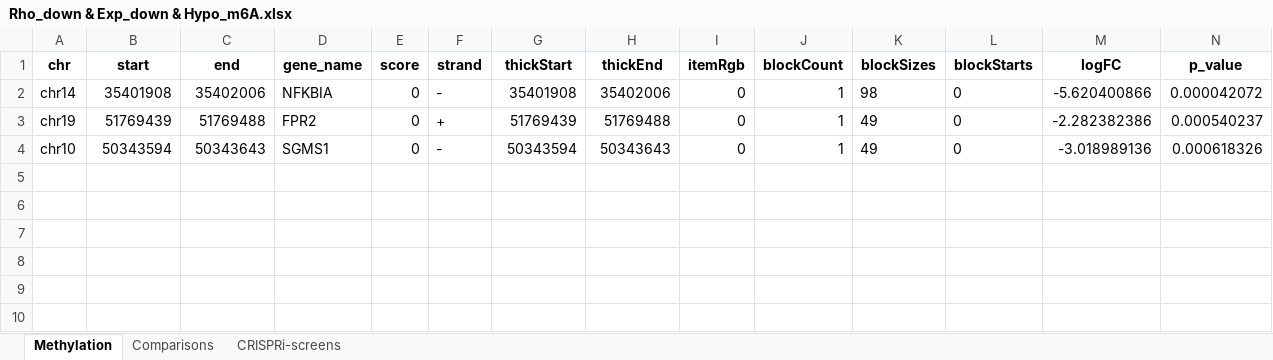
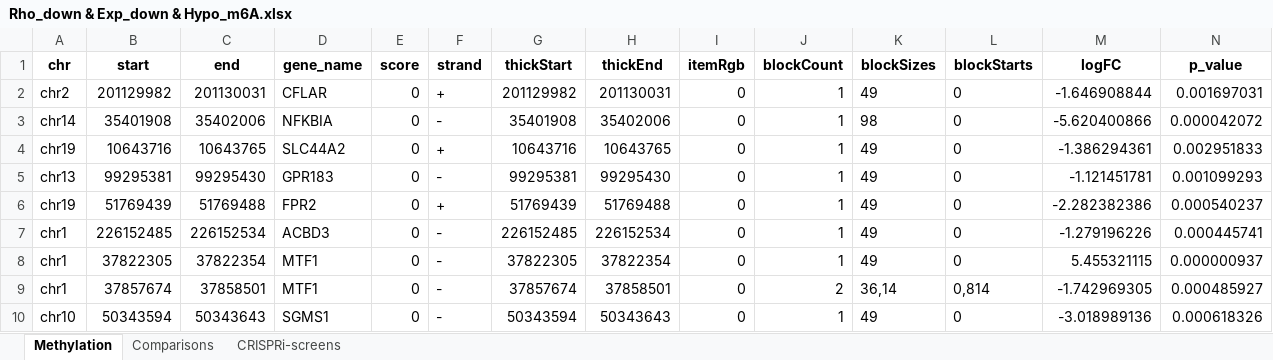
Before and after one commit to GilbertLabUCSF/Decitabine-treatment, an Excel workbook: combined_analysis/intersectional-genes/Rho_down & Exp_down & Hypo_m6A.xlsx, sheet Methylation, drawn as a sheet; only a part is shown; values as stored, in another font and other column widths than the file's, no borders; rows hold the shown columns only; the diff names each change by its address in the sheet, - before the commit and + after, or states it on an @@ line.

```diff
--- a/combined_analysis/intersectional-genes/Rho_down & Exp_down & Hypo_m6A.xlsx (sheet Methylation)
+++ b/combined_analysis/intersectional-genes/Rho_down & Exp_down & Hypo_m6A.xlsx (sheet Methylation)
+row 2: chr2 | 201129982 | 201130031 | CFLAR | 0 | + | 201129982 | 201130031 | 0 | 1 | 49 | 0 | -1.646908844 | 0.001697031
+row 4: chr19 | 10643716 | 10643765 | SLC44A2 | 0 | + | 10643716 | 10643765 | 0 | 1 | 49 | 0 | -1.386294361 | 0.002951833
+row 5: chr13 | 99295381 | 99295430 | GPR183 | 0 | - | 99295381 | 99295430 | 0 | 1 | 49 | 0 | -1.121451781 | 0.001099293
+row 7: chr1 | 226152485 | 226152534 | ACBD3 | 0 | - | 226152485 | 226152534 | 0 | 1 | 49 | 0 | -1.279196226 | 0.000445741
+row 8: chr1 | 37822305 | 37822354 | MTF1 | 0 | - | 37822305 | 37822354 | 0 | 1 | 49 | 0 | 5.455321115 | 0.000000937
+row 9: chr1 | 37857674 | 37858501 | MTF1 | 0 | - | 37857674 | 37858501 | 0 | 2 | 36,14 | 0,814 | -1.742969305 | 0.000485927
```
Also changed, not shown: sheet Comparisons, sheet CRISPRi-screens, combined_analysis/intersectional-genes/Rho_down & Exp_up & Hyper_m6A.xlsx, combined_analysis/intersectional-genes/Rho_down & Exp_up & Hypo_m6A.xlsx, 7 other files.
